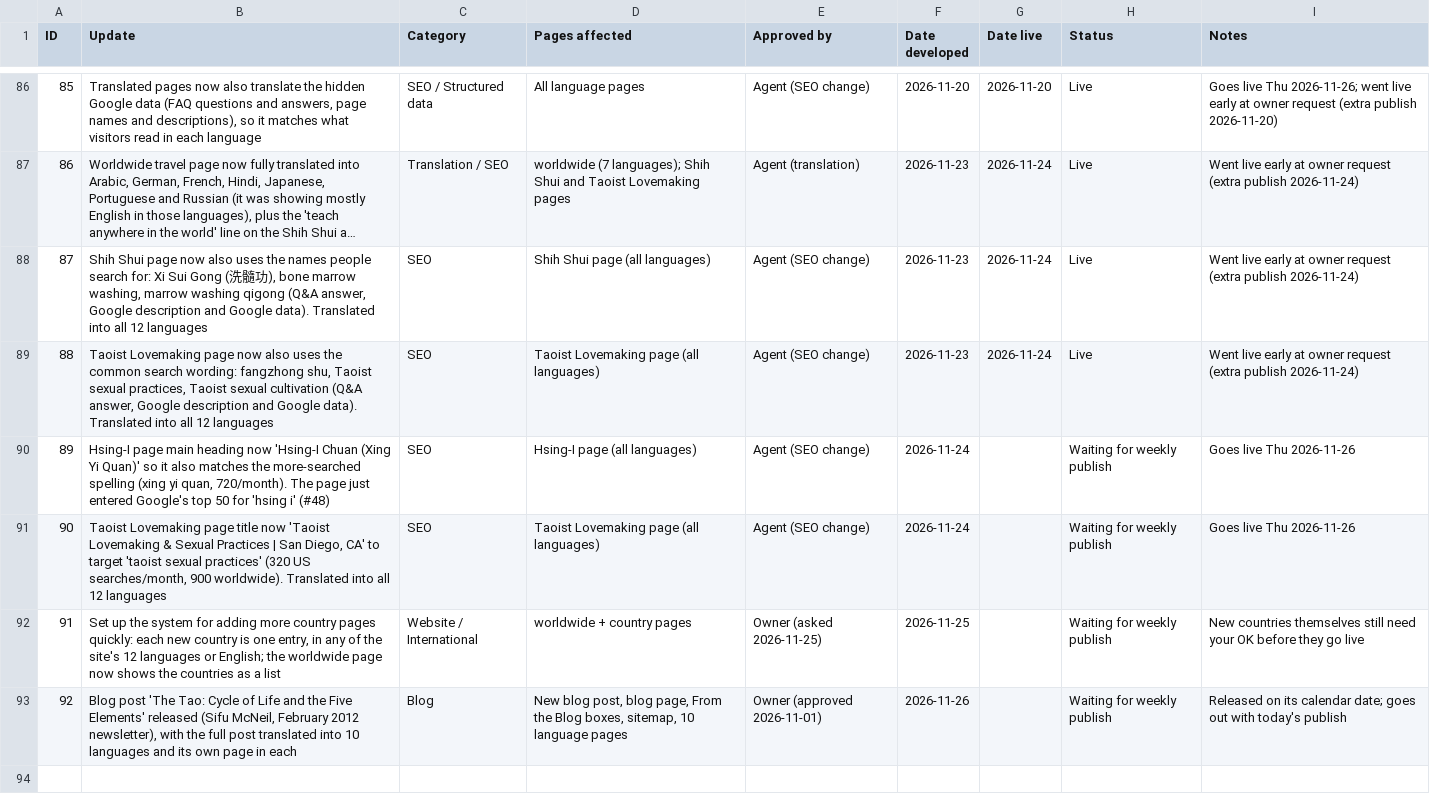
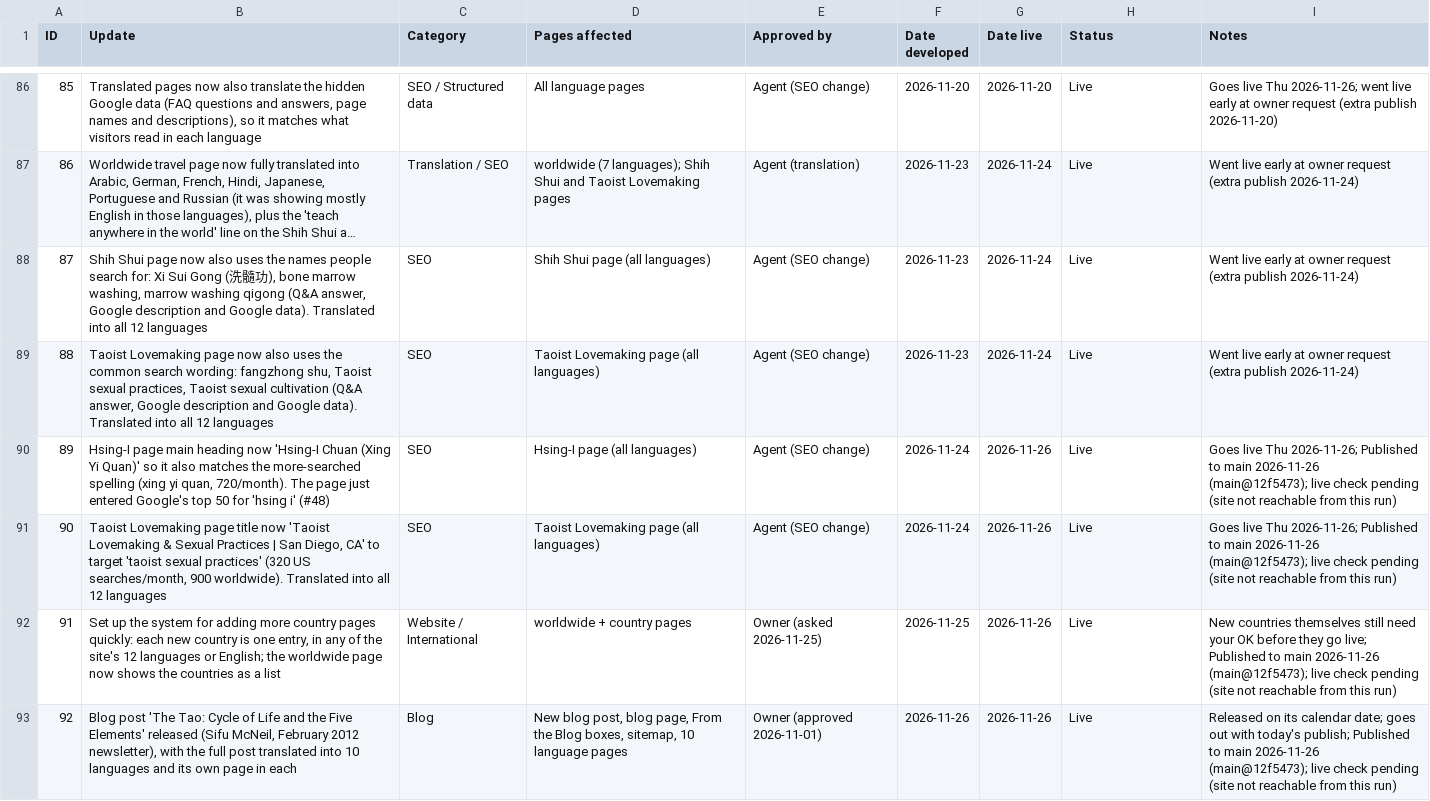
Before and after one commit to siful9h2/l9h, a CSV file: tools/update-log.csv, drawn as a sheet; only a part is shown, gaps mark what is left out; long unchanged cells end in ….

```diff
--- a/tools/update-log.csv
+++ b/tools/update-log.csv
@@ -89,5 +89,5 @@ ID,Update,Category,Pages affected,Approved by,Date developed,Date live,Status,No
 88,"Taoist Lovemaking page now also uses the common search wording: fangzhong shu, Taoist sexual practices, Taoist sexual cultivation (Q&A answer, Google description and Google data). Translated into all 12 languages",SEO,Taoist Lovemaking page (all languages),Agent (SEO change),2026-11-23,2026-11-24,Live,Went live early at owner request (extra publish 2026-11-24)
-89,"Hsing-I page main heading now 'Hsing-I Chuan (Xing Yi Quan)' so it also matches the more-searched spelling (xing yi quan, 720/month). The page just entered Google's top 50 for 'hsing i' (#48)",SEO,Hsing-I page (all languages),Agent (SEO change),2026-11-24,,Waiting for weekly publish,Goes live Thu 2026-11-26
-90,"Taoist Lovemaking page title now 'Taoist Lovemaking & Sexual Practices | San Diego, CA' to target 'taoist sexual practices' (320 US searches/month, 900 worldwide). Translated into all 12 languages",SEO,Taoist Lovemaking page (all languages),Agent (SEO change),2026-11-24,,Waiting for weekly publish,Goes live Thu 2026-11-26
-91,"Set up the system for adding more country pages quickly: each new country is one entry, in any of the site's 12 languages or English; the worldwide page now shows the countries as a list",Website / International,worldwide + country pages,Owner (asked 2026-11-25),2026-11-25,,Waiting for weekly publish,New countries themselves still need your OK before they go live
-92,"Blog post 'The Tao: Cycle of Life and the Five Elements' released (Sifu McNeil, February 2012 newsletter), with the full post translated into 10 languages and its own page in each",Blog,"New blog post, blog page, From the Blog boxes, sitemap, 10 language pages",Owner (approved 2026-11-01),2026-11-26,,Waiting for weekly publish,Released on its calendar date; goes out with today's publish
+89,"Hsing-I page main heading now 'Hsing-I Chuan (Xing Yi Quan)' so it also matches the more-searched spelling (xing yi quan, 720/month). The page just entered Google's top 50 for 'hsing i' (#48)",SEO,Hsing-I page (all languages),Agent (SEO change),2026-11-24,2026-11-26,Live,Goes live Thu 2026-11-26; Published to main 2026-11-26 (main@12f5473); live check pending (site not reachable from this run)
+90,"Taoist Lovemaking page title now 'Taoist Lovemaking & Sexual Practices | San Diego, CA' to target 'taoist sexual practices' (320 US searches/month, 900 worldwide). Translated into all 12 languages",SEO,Taoist Lovemaking page (all languages),Agent (SEO change),2026-11-24,2026-11-26,Live,Goes live Thu 2026-11-26; Published to main 2026-11-26 (main@12f5473); live check pending (site not reachable from this run)
+91,"Set up the system for adding more country pages quickly: each new country is one entry, in any of the site's 12 languages or English; the worldwide page now shows the countries as a list",Website / International,worldwide + country pages,Owner (asked 2026-11-25),2026-11-25,2026-11-26,Live,New countries themselves still need your OK before they go live; Published to main 2026-11-26 (main@12f5473); live check pending (site not reachable from this run)
+92,"Blog post 'The Tao: Cycle of Life and the Five Elements' released (Sifu McNeil, February 2012 newsletter), with the full post translated into 10 languages and its own page in each",Blog,"New blog post, blog page, From the Blog boxes, sitemap, 10 language pages",Owner (approved 2026-11-01),2026-11-26,2026-11-26,Live,Released on its calendar date; goes out with today's publish; Published to main 2026-11-26 (main@12f5473); live check pending (site not reachable from this run)
```
Also changed, not shown: 3 other files.
